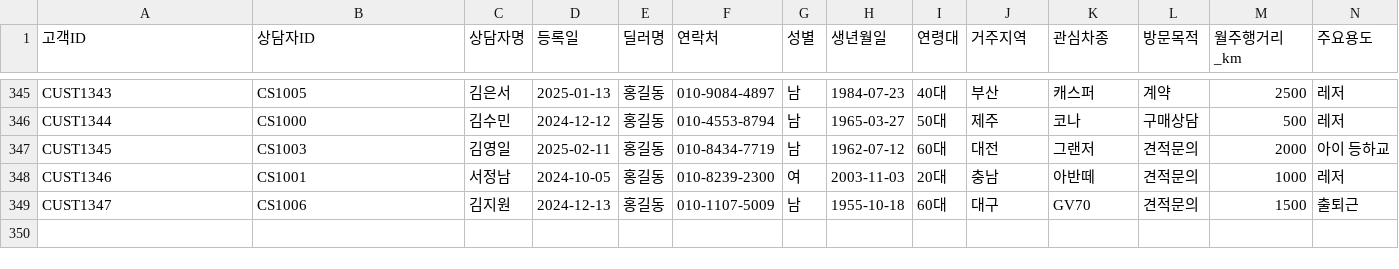
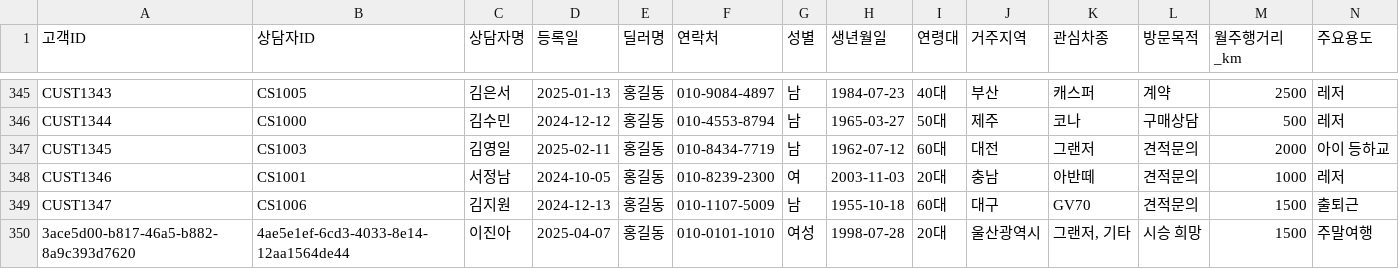
Before and after one commit to CodeWorks-hi/hyundai-crm-platform, a CSV file: data/customers.csv, drawn as a sheet; only a part is shown, gaps mark what is left out; rows hold the shown columns only; the diff names each change by its address in the sheet, - before the commit and + after, or states it on an @@ line.

```diff
--- a/data/customers.csv
+++ b/data/customers.csv
+row 350: 3ace5d00-b817-46a5-b882-8a9c393d7620 | 4ae5e1ef-6cd3-4033-8e14-12aa1564de44 | 이진아 | 2025-04-07 | 홍길동 | 010-0101-1010 | 여성 | 1998-07-28 | 20대 | 울산광역시 | 그랜저, 기타 | 시승 희망 | 1500 | 주말여행
```
Also changed, not shown: 1 other file.
